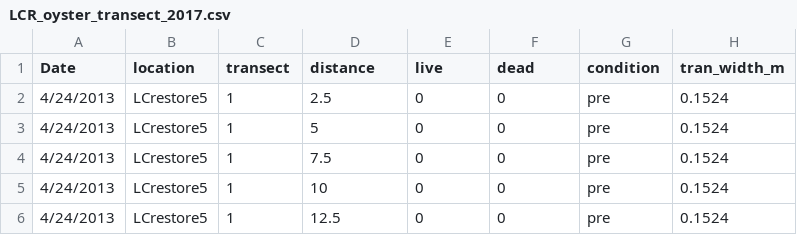
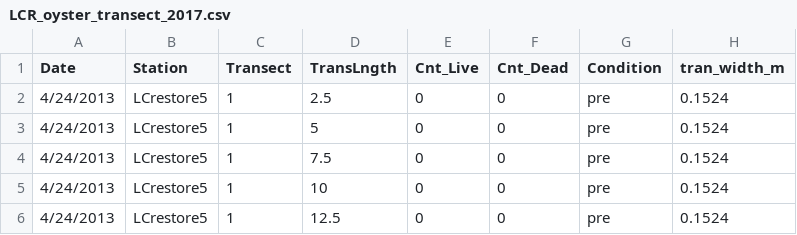
Before and after one commit to sbeck1/Data, a CSV file: Oyster_data/Transect/LCR_oyster_transect_2017.csv, drawn as a sheet; only a part is shown.

Commit message:
bringing fork up to date

```diff
--- a/Oyster_data/Transect/LCR_oyster_transect_2017.csv
+++ b/Oyster_data/Transect/LCR_oyster_transect_2017.csv
@@ -1,2 +1,2 @@
-Date,location,transect,distance,live,dead ,condition,tran_width_m
+Date,Station,Transect,TransLngth,Cnt_Live,Cnt_Dead,Condition,tran_width_m
 4/24/2013,LCrestore5,1,2.5,0,0,pre,0.1524
```
Also changed, not shown: 8 other files.
